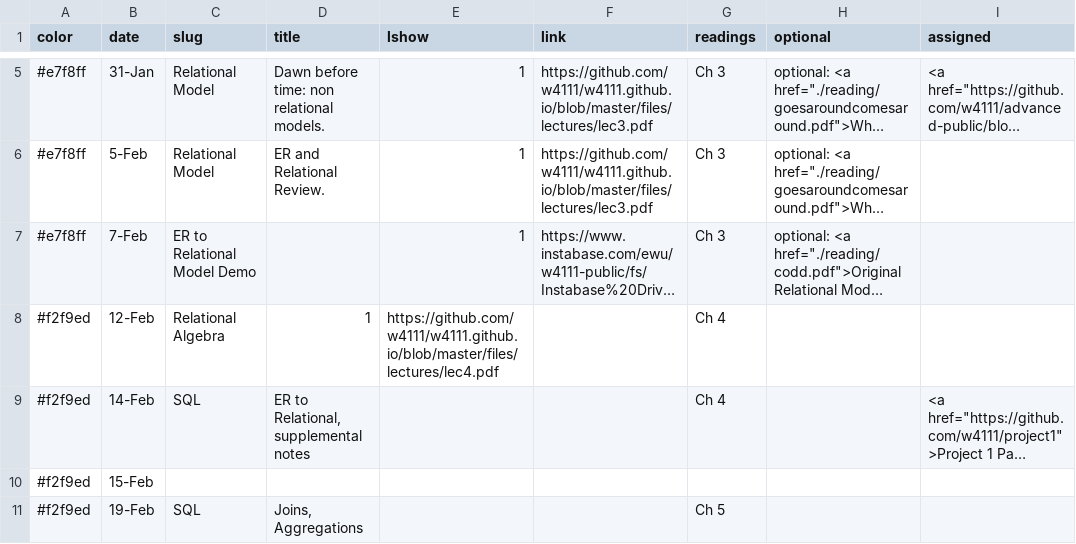
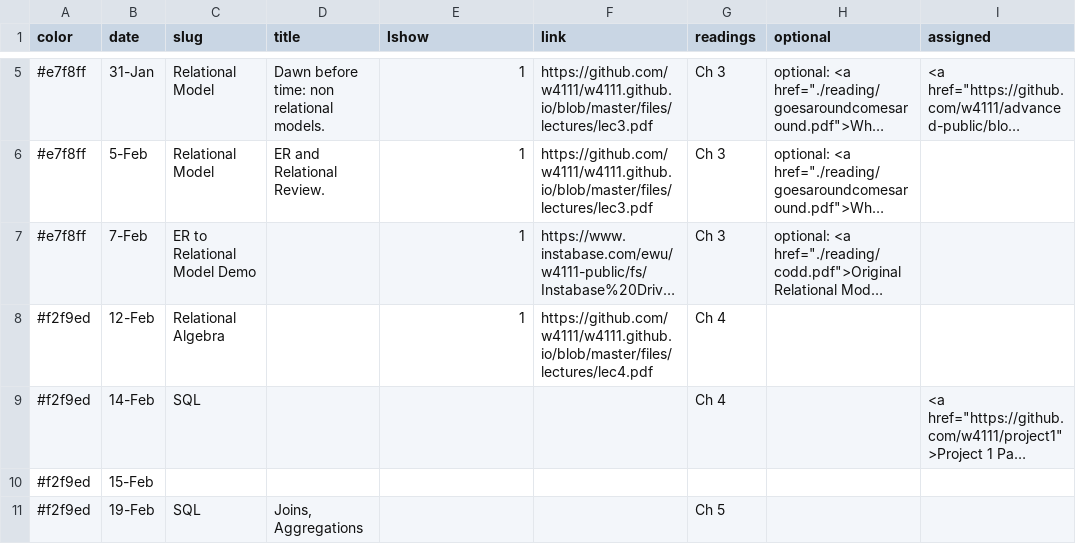
Before and after one commit to KnightMollo/w4111.github.io, a CSV file: _data/schedule.csv, drawn as a sheet; only a part is shown, gaps mark what is left out; long unchanged cells end in …; the diff names each change by its address in the sheet, - before the commit and + after, or states it on an @@ line.

Commit message:
updated site

```diff
--- a/_data/schedule.csv
+++ b/_data/schedule.csv
-D8 (title): 1
+D8 (title): (empty)
-E8 (lshow): https://github.com/w4111/w4111.github.io/blob/master/files/lectures/lec4.pdf
+E8 (lshow): 1
-F8 (link): (empty)
+F8 (link): https://github.com/w4111/w4111.github.io/blob/master/files/lectures/lec4.pdf
-D9 (title): ER to Relational, supplemental notes
+D9 (title): (empty)
```
